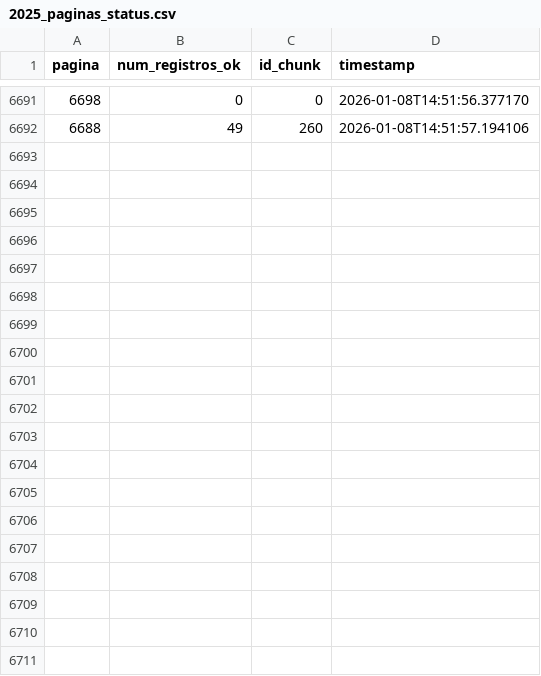
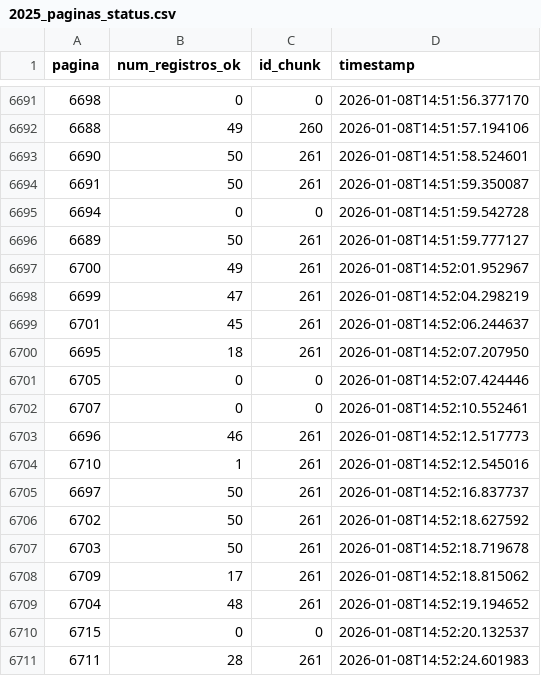
Before and after one commit to carlex22/ParaAi, a CSV file: 2025_paginas_status.csv, drawn as a sheet; only a part is shown, gaps mark what is left out.

Commit message:
DATA: Adiciona chunk de dados 261

```diff
--- a/2025_paginas_status.csv
+++ b/2025_paginas_status.csv
@@ -6692 +6692,20 @@ pagina,num_registros_ok,id_chunk,timestamp
 6688,49,260,2026-01-08T14:51:57.194106
+6690,50,261,2026-01-08T14:51:58.524601
+6691,50,261,2026-01-08T14:51:59.350087
+6694,0,0,2026-01-08T14:51:59.542728
+6689,50,261,2026-01-08T14:51:59.777127
+6700,49,261,2026-01-08T14:52:01.952967
+6699,47,261,2026-01-08T14:52:04.298219
+6701,45,261,2026-01-08T14:52:06.244637
+6695,18,261,2026-01-08T14:52:07.207950
+6705,0,0,2026-01-08T14:52:07.424446
+6707,0,0,2026-01-08T14:52:10.552461
+6696,46,261,2026-01-08T14:52:12.517773
+6710,1,261,2026-01-08T14:52:12.545016
+6697,50,261,2026-01-08T14:52:16.837737
+6702,50,261,2026-01-08T14:52:18.627592
+6703,50,261,2026-01-08T14:52:18.719678
+6709,17,261,2026-01-08T14:52:18.815062
+6704,48,261,2026-01-08T14:52:19.194652
+6715,0,0,2026-01-08T14:52:20.132537
+6711,28,261,2026-01-08T14:52:24.601983
```
Also changed, not shown: 1 other file.
